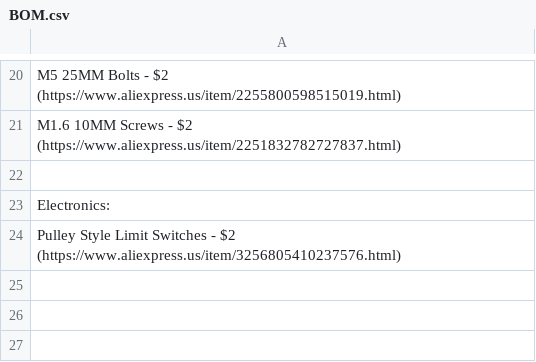
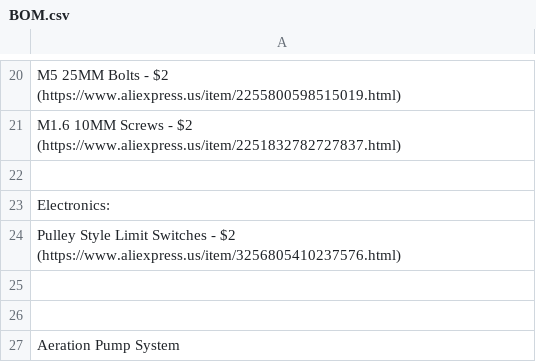
Before and after one commit to Firestorm108/Forge, a CSV file: BOM.csv, drawn as a sheet; only a part is shown, gaps mark what is left out; the diff names each change by its address in the sheet, - before the commit and + after, or states it on an @@ line.

Commit message:
Update BOM.csv

```diff
--- a/BOM.csv
+++ b/BOM.csv
+row 25: (empty)
+row 26: (empty)
+row 27: Aeration Pump System
```
